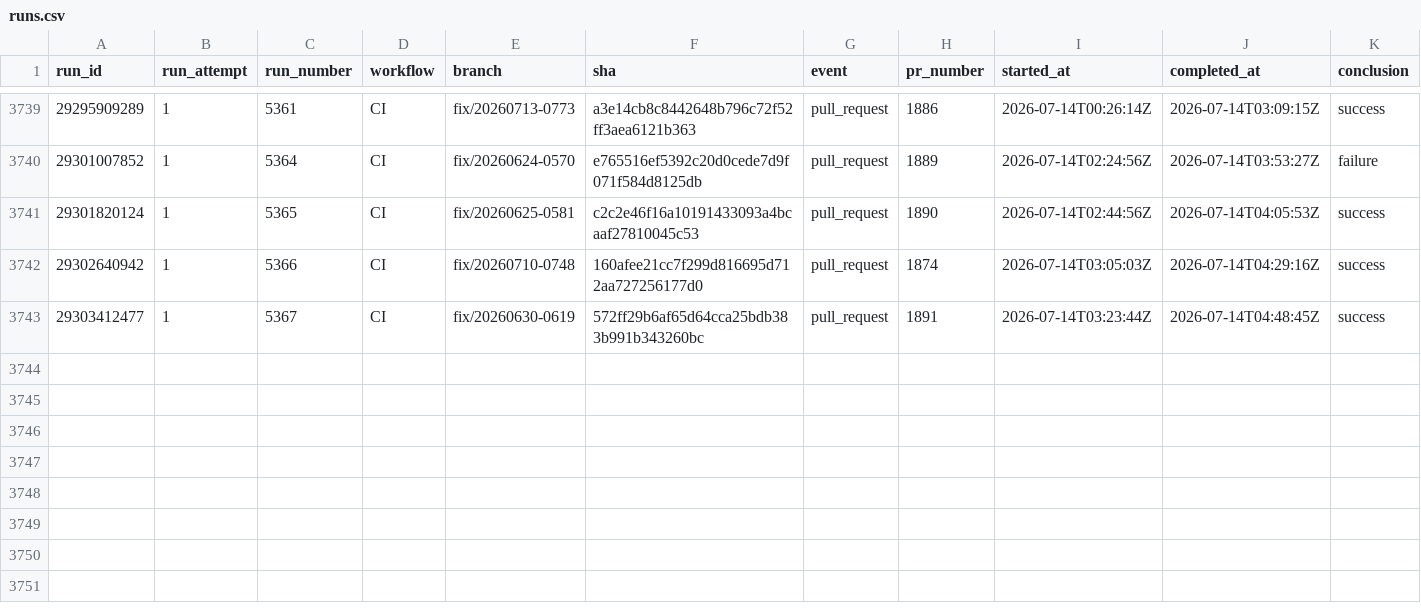
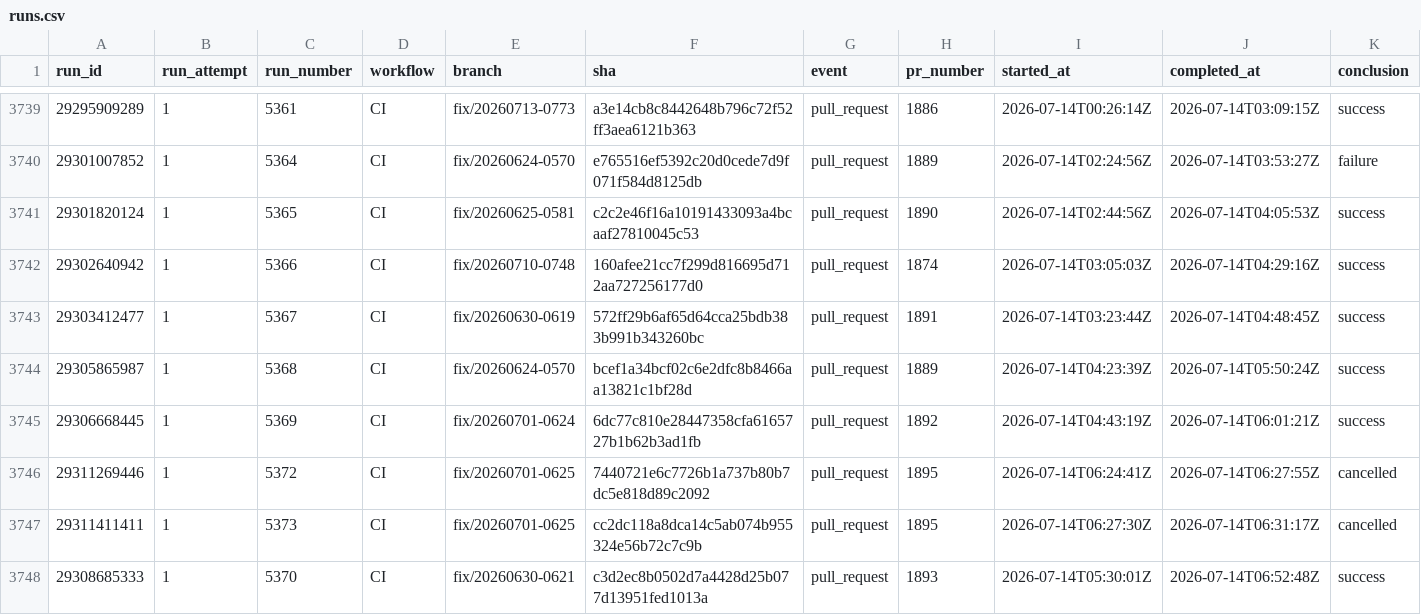
Before and after one commit to AOE-HQ/e2e-ci-metrics, a CSV file: data/runs.csv, drawn as a sheet; only a part is shown, gaps mark what is left out; rows hold the shown columns only; the diff names each change by its address in the sheet, - before the commit and + after, or states it on an @@ line.

```diff
--- a/data/runs.csv
+++ b/data/runs.csv
+row 3744: 29305865987 | 1 | 5368 | CI | fix/20260624-0570 | bcef1a34bcf02c6e2dfc8b8466aa13821c1bf28d | pull_request | 1889 | 2026-07-14T04:23:39Z | 2026-07-14T05:50:24Z | success
+row 3745: 29306668445 | 1 | 5369 | CI | fix/20260701-0624 | 6dc77c810e28447358cfa6165727b1b62b3ad1fb | pull_request | 1892 | 2026-07-14T04:43:19Z | 2026-07-14T06:01:21Z | success
+row 3746: 29311269446 | 1 | 5372 | CI | fix/20260701-0625 | 7440721e6c7726b1a737b80b7dc5e818d89c2092 | pull_request | 1895 | 2026-07-14T06:24:41Z | 2026-07-14T06:27:55Z | cancelled
+row 3747: 29311411411 | 1 | 5373 | CI | fix/20260701-0625 | cc2dc118a8dca14c5ab074b955324e56b72c7c9b | pull_request | 1895 | 2026-07-14T06:27:30Z | 2026-07-14T06:31:17Z | cancelled
+row 3748: 29308685333 | 1 | 5370 | CI | fix/20260630-0621 | c3d2ec8b0502d7a4428d25b077d13951fed1013a | pull_request | 1893 | 2026-07-14T05:30:01Z | 2026-07-14T06:52:48Z | success
```
Also changed, not shown: data/route_platform_stats.csv, data/route_stats.csv, 1 other file.
